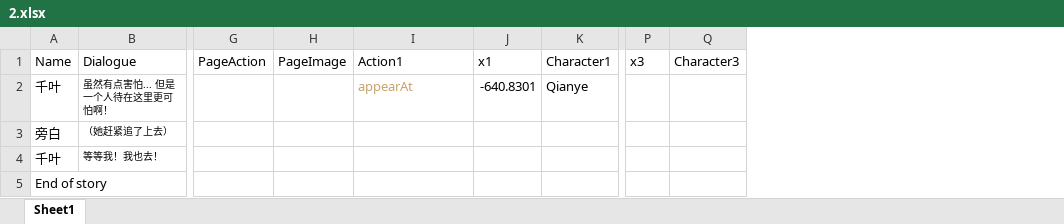
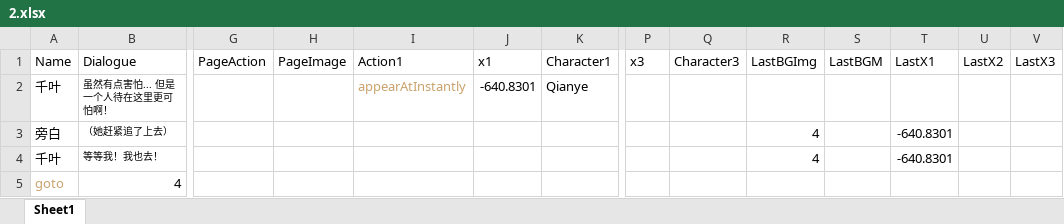
Before and after one commit to Clothkeda/Text-Game, an Excel workbook: TextGame project/Assets/Resources/Story/2.xlsx, sheet Sheet1, drawn as a sheet; only a part is shown, gaps mark what is left out; values as stored, in another font and other column widths than the file's, no borders; removed rows and columns are numbered as before the commit, all else as after; rows hold the shown columns only; the diff names each change by its address in the sheet, - before the commit and + after, or states it on an @@ line.

```diff
--- a/TextGame project/Assets/Resources/Story/2.xlsx (sheet Sheet1)
+++ b/TextGame project/Assets/Resources/Story/2.xlsx (sheet Sheet1)
+column R (LastBGImg), rows 3-4: 4 | 4
+column S (LastBGM), empty
+column T (LastX1), rows 3-4: -640.8301 | -640.8301
+column U (LastX2), empty
+column V (LastX3), empty
-I2 (Action1): appearAt
+I2 (Action1): appearAtInstantly
-row 5: End of story
+row 5: goto | 4
```
Also changed, not shown: TextGame project/Assets/Resources/Story/1.xlsx, TextGame project/Assets/Resources/Story/3.xlsx, 7 other files.
